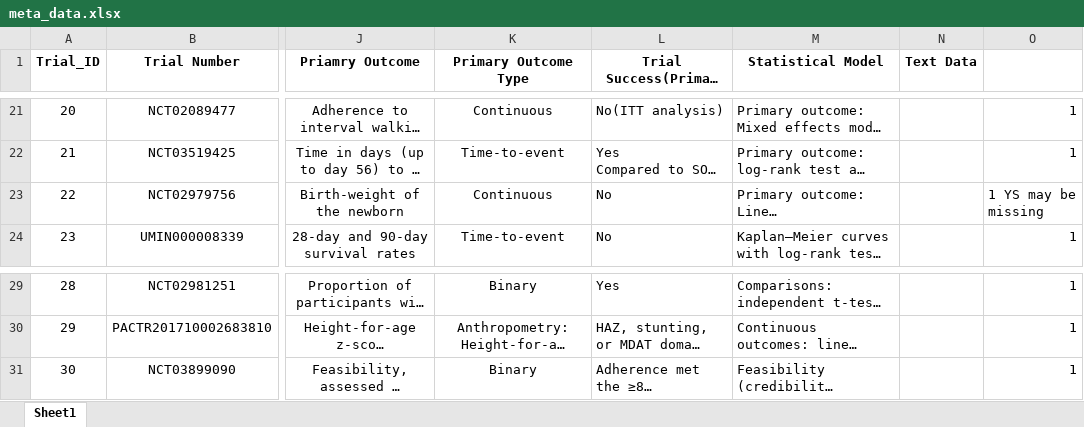
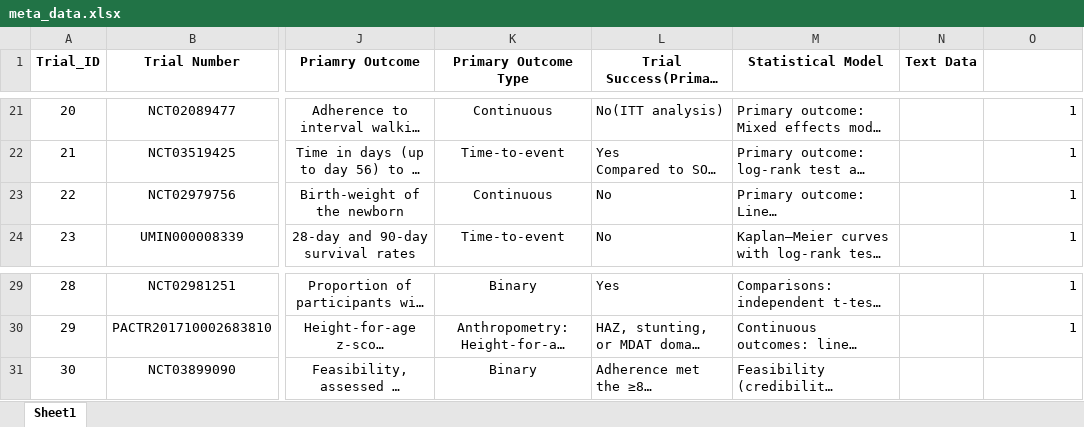
Before and after one commit to syl051088/RCT_Data, an Excel workbook: cleaned_data/meta_data.xlsx, sheet Sheet1, drawn as a sheet; only a part is shown, gaps mark what is left out; long unchanged cells end in …; values as stored, in another font and other column widths than the file's, no borders; the diff names each change by its address in the sheet, - before the commit and + after, or states it on an @@ line.

```diff
--- a/cleaned_data/meta_data.xlsx (sheet Sheet1)
+++ b/cleaned_data/meta_data.xlsx (sheet Sheet1)
-O23: 1 YS may be missing
+O23: 1
-O31: 1
+O31: (empty)
```
Also changed, not shown: cleaned_data/meta_data_comparison.xlsx, 22 other files.
